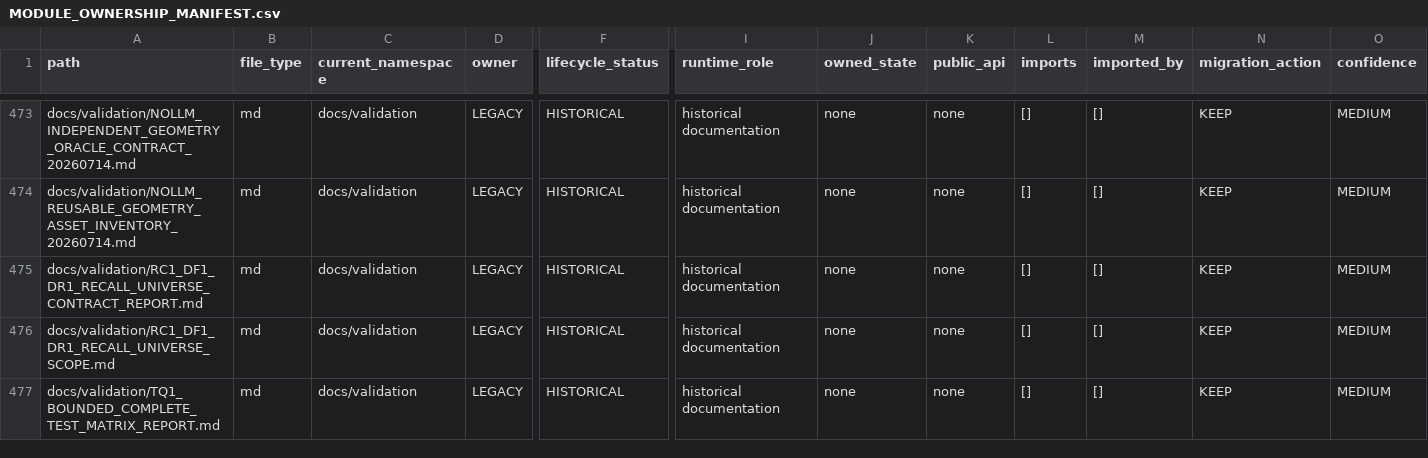
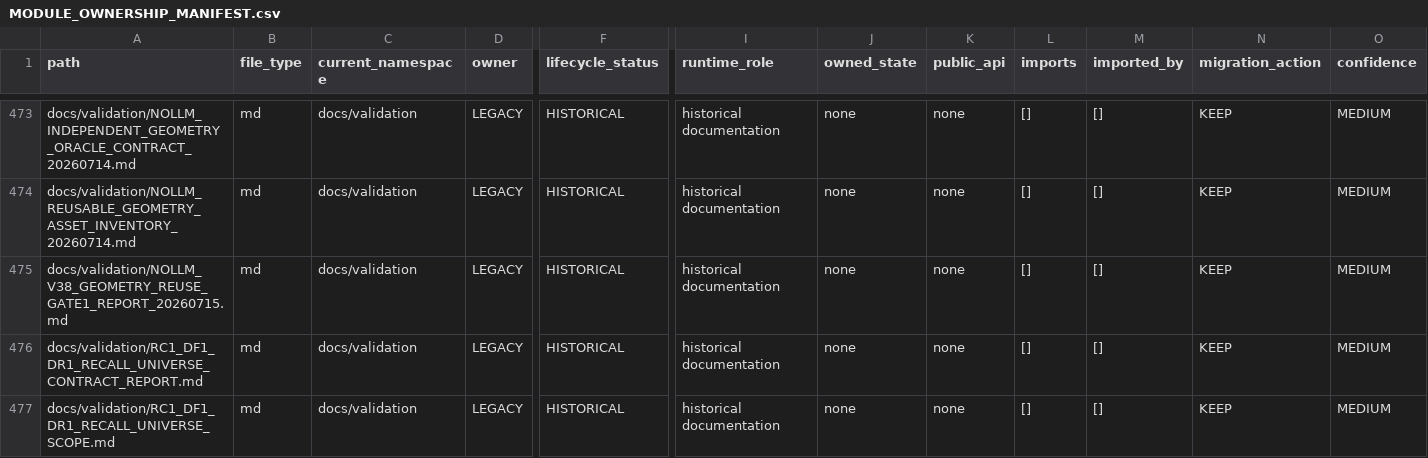
Before and after one commit to awdawmip/Nollm, a CSV file: docs/architecture/module-ownership/MODULE_OWNERSHIP_MANIFEST.csv, drawn as a sheet; only a part is shown, gaps mark what is left out; the shorter side is filled out with more unchanged rows; rows hold the shown columns only; the diff names each change by its address in the sheet, - before the commit and + after, or states it on an @@ line.

Commit message:
docs(caold): record historical geometry reuse gate

```diff
--- a/docs/architecture/module-ownership/MODULE_OWNERSHIP_MANIFEST.csv
+++ b/docs/architecture/module-ownership/MODULE_OWNERSHIP_MANIFEST.csv
+row 475: docs/validation/NOLLM_V38_GEOMETRY_REUSE_GATE1_REPORT_20260715.md | md | docs/validation | LEGACY | HISTORICAL | historical documentation | none | none | [] | [] | KEEP | MEDIUM
```
Also changed, not shown: 2 other files.
